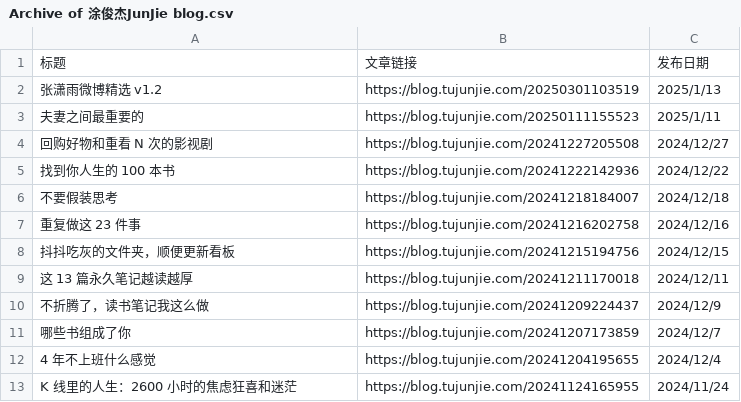
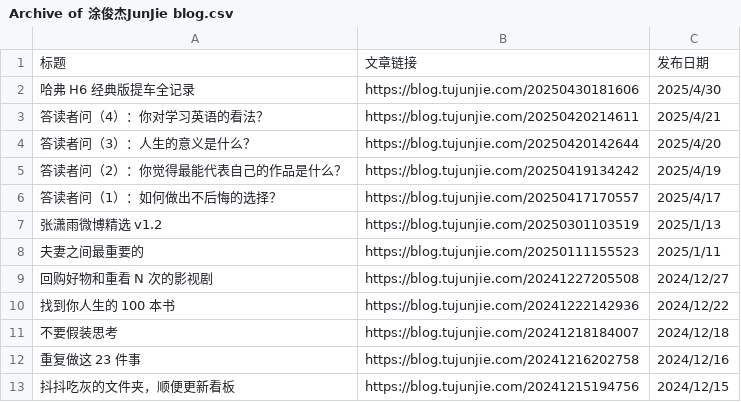
Before and after one commit to CaiGeen/Hashnode-blog, a CSV file: Archive of 涂俊杰JunJie blog.csv, drawn as a sheet; only a part is shown; the shorter side is filled out with more unchanged rows; the diff names each change by its address in the sheet, - before the commit and + after, or states it on an @@ line.

Commit message:
Update Archive of 涂俊杰JunJie blog.csv

```diff
--- a/Archive of 涂俊杰JunJie blog.csv
+++ b/Archive of 涂俊杰JunJie blog.csv
+row 2: 哈弗 H6 经典版提车全记录 | https://blog.tujunjie.com/20250430181606 | 2025/4/30
+row 3: 答读者问（4）：你对学习英语的看法？ | https://blog.tujunjie.com/20250420214611 | 2025/4/21
+row 4: 答读者问（3）：人生的意义是什么？ | https://blog.tujunjie.com/20250420142644 | 2025/4/20
+row 5: 答读者问（2）：你觉得最能代表自己的作品是什么？ | https://blog.tujunjie.com/20250419134242 | 2025/4/19
+row 6: 答读者问（1）：如何做出不后悔的选择？ | https://blog.tujunjie.com/20250417170557 | 2025/4/17
```
